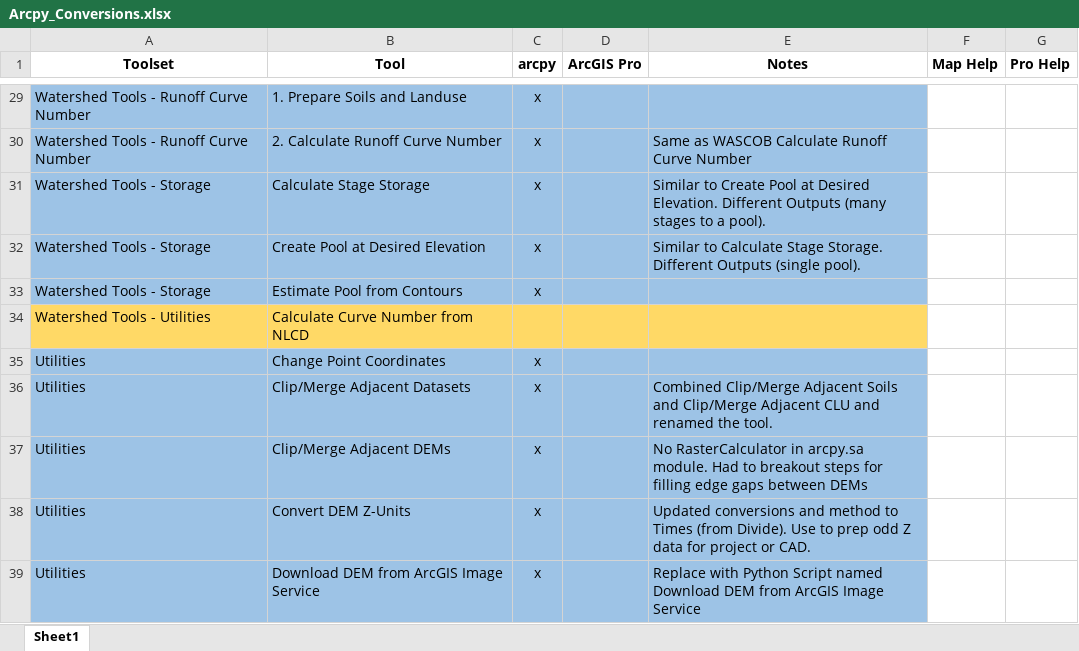
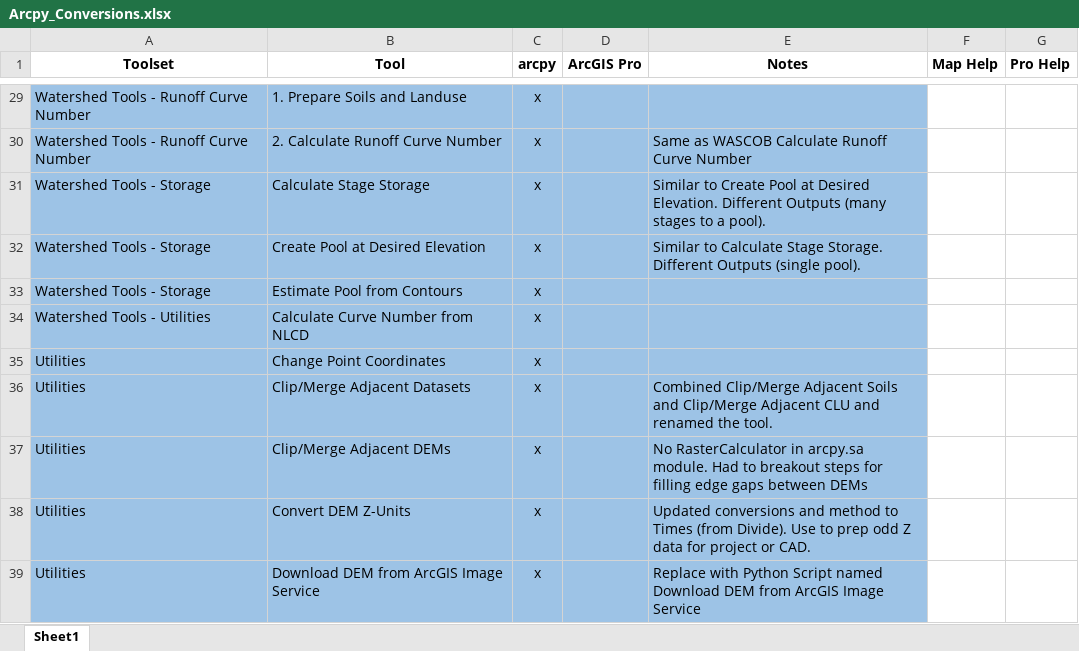
Before and after one commit to USDA-NRCS/NRCS-Engineering-Tools---ArcMap, an Excel workbook: Arcpy_Conversions.xlsx, sheet Sheet1, drawn as a sheet; only a part is shown, gaps mark what is left out; values as stored, in another font and other column widths than the file's, no borders; the diff names each change by its address in the sheet, - before the commit and + after, or states it on an @@ line.

```diff
--- a/Arcpy_Conversions.xlsx (sheet Sheet1)
+++ b/Arcpy_Conversions.xlsx (sheet Sheet1)
-A34:E34 fill: #FFD966
+A34:E34 fill: #9DC3E6
-C34 (arcpy): (empty)
+C34 (arcpy): x
```
Also changed, not shown: 2 other files.
